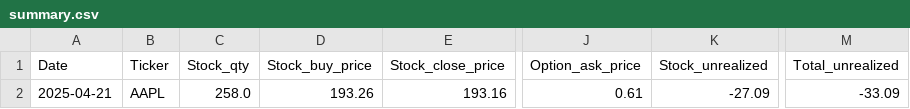
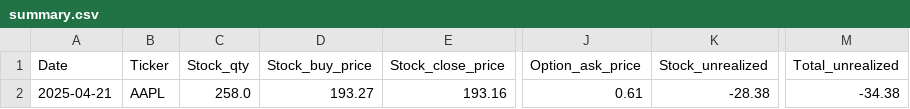
Before and after one commit to dhruvesh131199/covered_call_daily_update, a CSV file: summary.csv, drawn as a sheet; only a part is shown, gaps mark what is left out; the diff names each change by its address in the sheet, - before the commit and + after, or states it on an @@ line.

```diff
--- a/summary.csv
+++ b/summary.csv
-D2 (Stock_buy_price): 193.26
+D2 (Stock_buy_price): 193.27
-K2 (Stock_unrealized): -27.09
+K2 (Stock_unrealized): -28.38
-M2 (Total_unrealized): -33.09
+M2 (Total_unrealized): -34.38
```
Also changed, not shown: position.csv, 2 other files.
